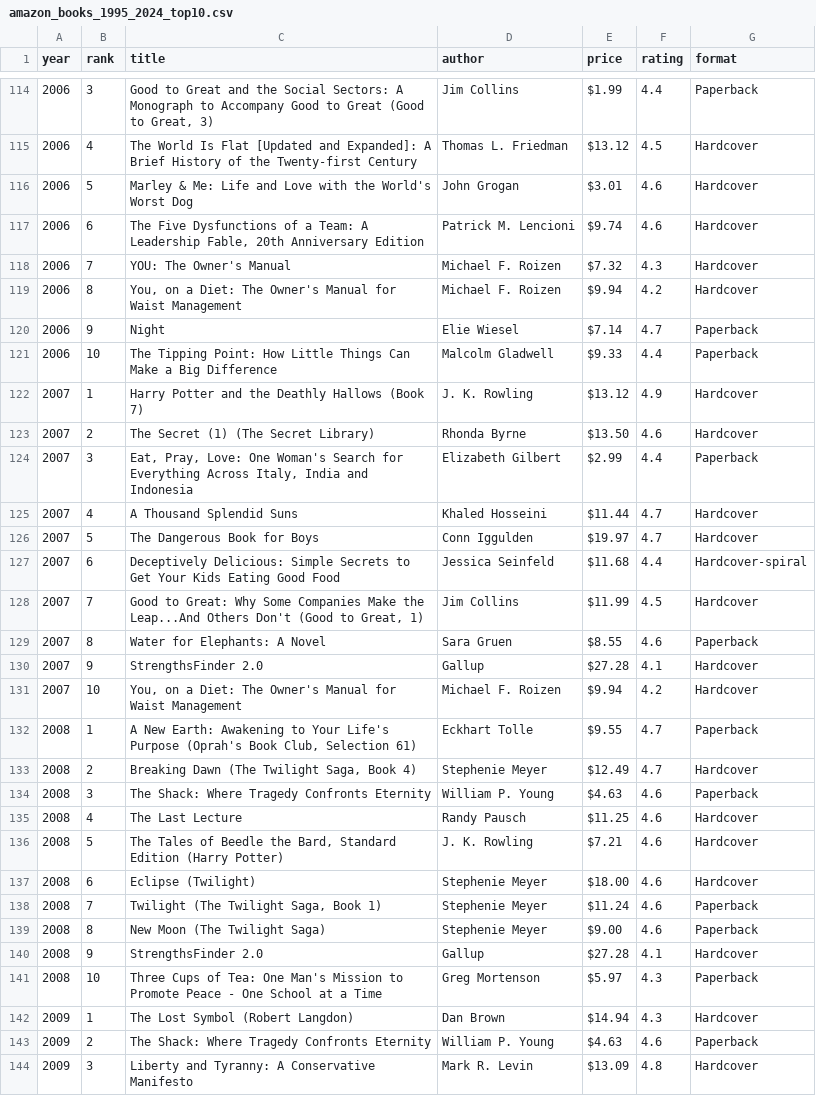
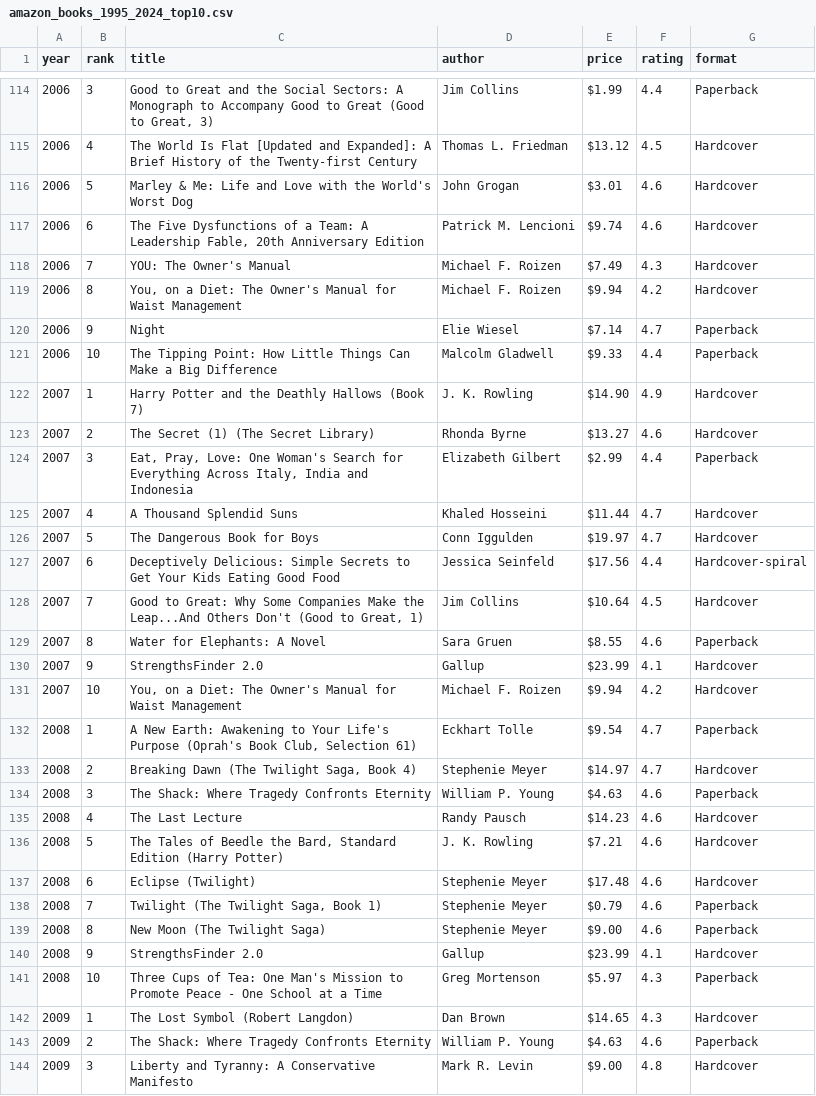
Before and after one commit to 666feiyu666/bkbestseller, a CSV file: data/amazon_books_1995_2024_top10.csv, drawn as a sheet; only a part is shown, gaps mark what is left out; the diff covers the shown part only.

```diff
--- a/data/amazon_books_1995_2024_top10.csv
+++ b/data/amazon_books_1995_2024_top10.csv
@@ -117,3 +117,3 @@ year,rank,title,author,price,rating,format
 2006,6,"The Five Dysfunctions of a Team: A Leadership Fable, 20th Anniversary Edition",Patrick M. Lencioni,$9.74,4.6,Hardcover
-2006,7,YOU: The Owner's Manual,Michael F. Roizen,$7.32,4.3,Hardcover
+2006,7,YOU: The Owner's Manual,Michael F. Roizen,$7.49,4.3,Hardcover
 2006,8,"You, on a Diet: The Owner's Manual for Waist Management",Michael F. Roizen,$9.94,4.2,Hardcover
@@ -121,4 +121,4 @@ year,rank,title,author,price,rating,format
 2006,10,The Tipping Point: How Little Things Can Make a Big Difference,Malcolm Gladwell,$9.33,4.4,Paperback
-2007,1,Harry Potter and the Deathly Hallows (Book 7),J. K. Rowling,$13.12,4.9,Hardcover
-2007,2,The Secret (1) (The Secret Library),Rhonda Byrne,$13.50,4.6,Hardcover
+2007,1,Harry Potter and the Deathly Hallows (Book 7),J. K. Rowling,$14.90,4.9,Hardcover
+2007,2,The Secret (1) (The Secret Library),Rhonda Byrne,$13.27,4.6,Hardcover
 2007,3,"Eat, Pray, Love: One Woman's Search for Everything Across Italy, India and Indonesia",Elizabeth Gilbert,$2.99,4.4,Paperback
@@ -126,19 +126,19 @@ year,rank,title,author,price,rating,format
 2007,5,The Dangerous Book for Boys,Conn Iggulden,$19.97,4.7,Hardcover
-2007,6,Deceptively Delicious: Simple Secrets to Get Your Kids Eating Good Food,Jessica Seinfeld,$11.68,4.4,Hardcover-spiral
-2007,7,"Good to Great: Why Some Companies Make the Leap...And Others Don't (Good to Great, 1)",Jim Collins,$11.99,4.5,Hardcover
+2007,6,Deceptively Delicious: Simple Secrets to Get Your Kids Eating Good Food,Jessica Seinfeld,$17.56,4.4,Hardcover-spiral
+2007,7,"Good to Great: Why Some Companies Make the Leap...And Others Don't (Good to Great, 1)",Jim Collins,$10.64,4.5,Hardcover
 2007,8,Water for Elephants: A Novel,Sara Gruen,$8.55,4.6,Paperback
-2007,9,StrengthsFinder 2.0,Gallup,$27.28,4.1,Hardcover
+2007,9,StrengthsFinder 2.0,Gallup,$23.99,4.1,Hardcover
 2007,10,"You, on a Diet: The Owner's Manual for Waist Management",Michael F. Roizen,$9.94,4.2,Hardcover
-2008,1,"A New Earth: Awakening to Your Life's Purpose (Oprah's Book Club, Selection 61)",Eckhart Tolle,$9.55,4.7,Paperback
-2008,2,"Breaking Dawn (The Twilight Saga, Book 4)",Stephenie Meyer,$12.49,4.7,Hardcover
+2008,1,"A New Earth: Awakening to Your Life's Purpose (Oprah's Book Club, Selection 61)",Eckhart Tolle,$9.54,4.7,Paperback
+2008,2,"Breaking Dawn (The Twilight Saga, Book 4)",Stephenie Meyer,$14.97,4.7,Hardcover
 2008,3,The Shack: Where Tragedy Confronts Eternity,William P. Young,$4.63,4.6,Paperback
-2008,4,The Last Lecture,Randy Pausch,$11.25,4.6,Hardcover
+2008,4,The Last Lecture,Randy Pausch,$14.23,4.6,Hardcover
 2008,5,"The Tales of Beedle the Bard, Standard Edition (Harry Potter)",J. K. Rowling,$7.21,4.6,Hardcover
-2008,6,Eclipse (Twilight),Stephenie Meyer,$18.00,4.6,Hardcover
-2008,7,"Twilight (The Twilight Saga, Book 1)",Stephenie Meyer,$11.24,4.6,Paperback
+2008,6,Eclipse (Twilight),Stephenie Meyer,$17.48,4.6,Hardcover
+2008,7,"Twilight (The Twilight Saga, Book 1)",Stephenie Meyer,$0.79,4.6,Paperback
 2008,8,New Moon (The Twilight Saga),Stephenie Meyer,$9.00,4.6,Paperback
-2008,9,StrengthsFinder 2.0,Gallup,$27.28,4.1,Hardcover
+2008,9,StrengthsFinder 2.0,Gallup,$23.99,4.1,Hardcover
 2008,10,Three Cups of Tea: One Man's Mission to Promote Peace - One School at a Time,Greg Mortenson,$5.97,4.3,Paperback
-2009,1,The Lost Symbol (Robert Langdon),Dan Brown,$14.94,4.3,Hardcover
+2009,1,The Lost Symbol (Robert Langdon),Dan Brown,$14.65,4.3,Hardcover
 2009,2,The Shack: Where Tragedy Confronts Eternity,William P. Young,$4.63,4.6,Paperback
-2009,3,Liberty and Tyranny: A Conservative Manifesto,Mark R. Levin,$13.09,4.8,Hardcover
+2009,3,Liberty and Tyranny: A Conservative Manifesto,Mark R. Levin,$9.00,4.8,Hardcover
```
Also changed, not shown: 108 edited cells elsewhere in this file, 4 other files.
